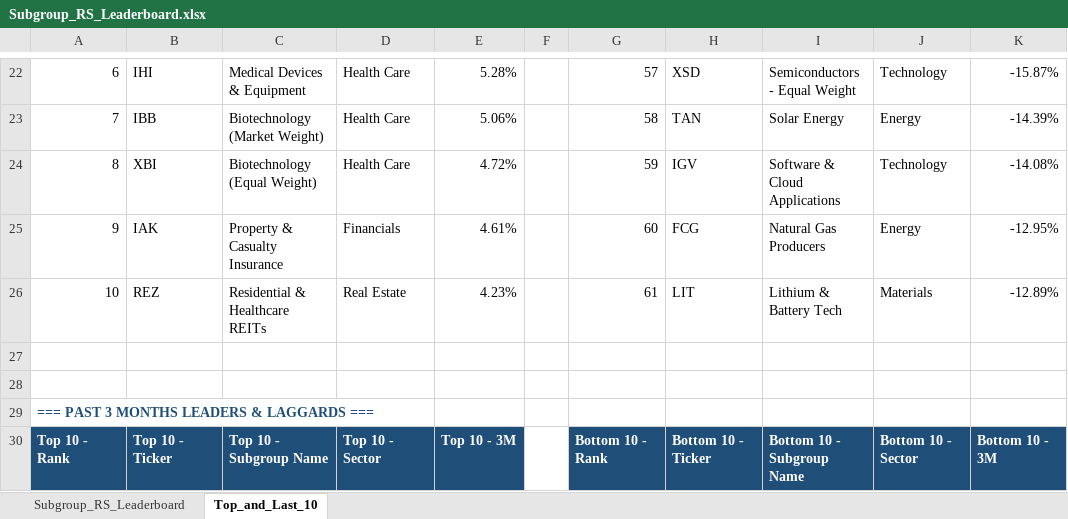
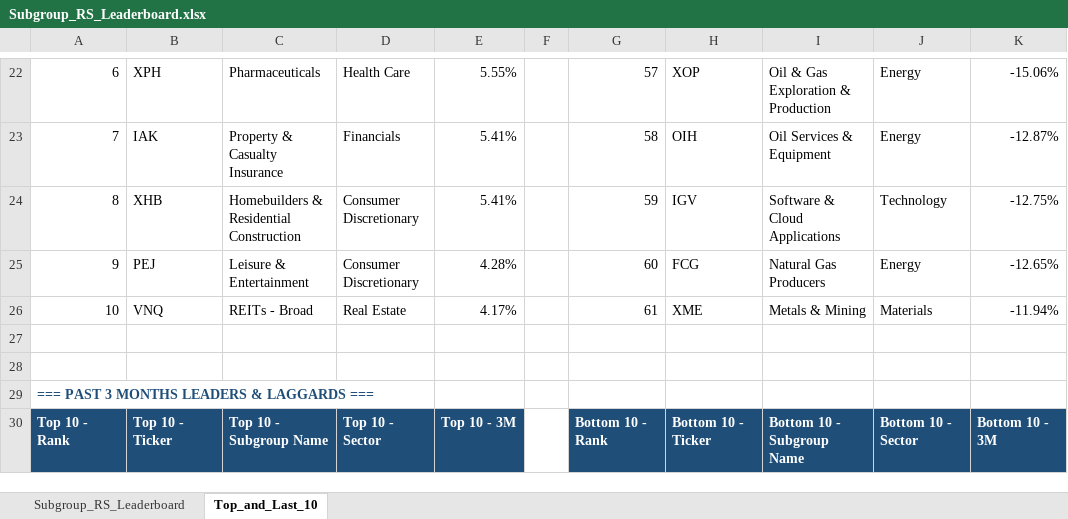
Before and after one commit to Jamesssurfer/SubGroup-Tracker, an Excel workbook: Subgroup_RS_Leaderboard.xlsx, sheet Top_and_Last_10, drawn as a sheet; only a part is shown, gaps mark what is left out; values as stored, in another font and other column widths than the file's, no borders; formulas without a stored value are shown as written; the diff covers the shown part only; the diff names each change by its address in the sheet, - before the commit and + after, or states it on an @@ line.

```diff
--- a/Subgroup_RS_Leaderboard.xlsx (sheet Top_and_Last_10)
+++ b/Subgroup_RS_Leaderboard.xlsx (sheet Top_and_Last_10)
-B22: IHI
+B22: XPH
-C22: Medical Devices & Equipment
+C22: Pharmaceuticals
-E22: 5.28%
+E22: 5.55%
-H22: XSD
+H22: XOP
-I22: Semiconductors - Equal Weight
+I22: Oil & Gas Exploration & Production
-J22: Technology
+J22: Energy
-K22: -15.87%
+K22: -15.06%
-B23: IBB
+B23: IAK
-C23: Biotechnology (Market Weight)
+C23: Property & Casualty Insurance
-D23: Health Care
+D23: Financials
-E23: 5.06%
+E23: 5.41%
-H23: TAN
+H23: OIH
-I23: Solar Energy
+I23: Oil Services & Equipment
-K23: -14.39%
+K23: -12.87%
-B24: XBI
+B24: XHB
-C24: Biotechnology (Equal Weight)
+C24: Homebuilders & Residential Construction
-D24: Health Care
+D24: Consumer Discretionary
-E24: 4.72%
+E24: 5.41%
-K24: -14.08%
+K24: -12.75%
-B25: IAK
+B25: PEJ
-C25: Property & Casualty Insurance
+C25: Leisure & Entertainment
-D25: Financials
+D25: Consumer Discretionary
-E25: 4.61%
+E25: 4.28%
-K25: -12.95%
+K25: -12.65%
-B26: REZ
+B26: VNQ
-C26: Residential & Healthcare REITs
+C26: REITs - Broad
-E26: 4.23%
+E26: 4.17%
-H26: LIT
+H26: XME
-I26: Lithium & Battery Tech
+I26: Metals & Mining
-K26: -12.89%
+K26: -11.94%
```
Also changed, not shown: 7 added rows, 7 removed rows and 184 edited cells elsewhere in this sheet, sheet Subgroup_RS_Leaderboard.
